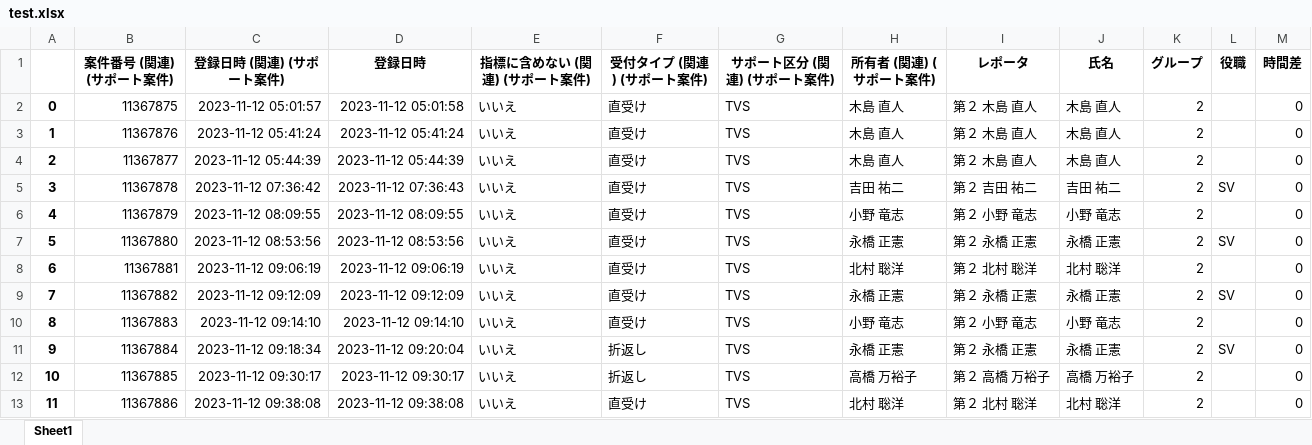
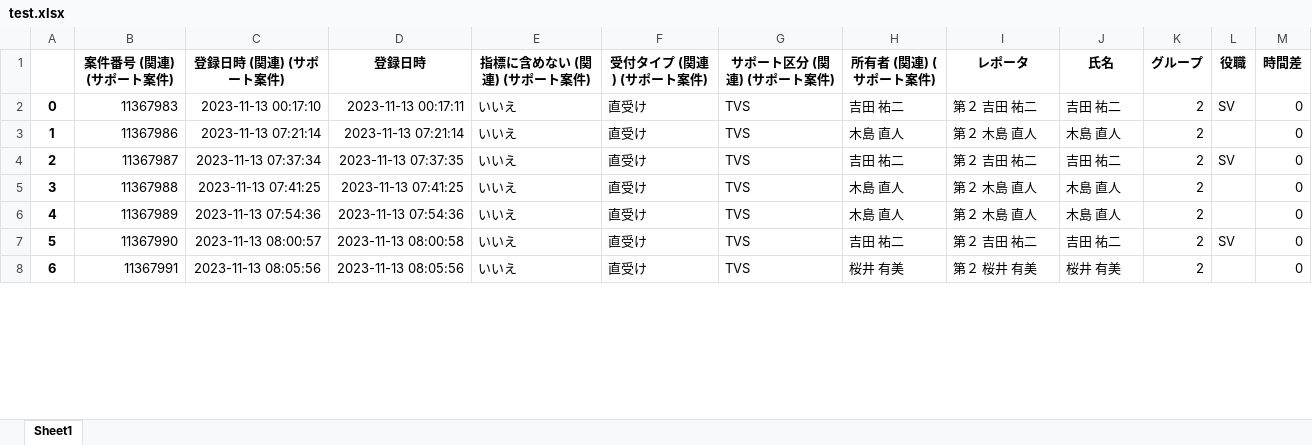
Before and after one commit to ekrsw/dashboard3.1, an Excel workbook: test.xlsx, sheet Sheet1, drawn as a sheet; only a part is shown; values as stored, in another font and other column widths than the file's, no borders; removed rows and columns are numbered as before the commit, all else as after; the diff covers the shown part only; the diff names each change by its address in the sheet, - before the commit and + after, or states it on an @@ line.

```diff
--- a/test.xlsx (sheet Sheet1)
+++ b/test.xlsx (sheet Sheet1)
+row 2: 0 | 11367983 | 2023-11-13 00:17:10 | 2023-11-13 00:17:11 | いいえ | 直受け | TVS | 吉田 祐二 | 第２ 吉田 祐二 | 吉田 祐二 | 2 | SV | 0
@@ column A renumbered between rows 3 and 40 @@
-B3 (案件番号 (関連) (サポート案件)): 11367875
+B3 (案件番号 (関連) (サポート案件)): 11367986
-C3 (登録日時 (関連) (サポート案件)): 2023-11-12 05:01:57
+C3 (登録日時 (関連) (サポート案件)): 2023-11-13 07:21:14
-D3 (登録日時): 2023-11-12 05:01:58
+D3 (登録日時): 2023-11-13 07:21:14
+row 4: 2 | 11367987 | 2023-11-13 07:37:34 | 2023-11-13 07:37:35 | いいえ | 直受け | TVS | 吉田 祐二 | 第２ 吉田 祐二 | 吉田 祐二 | 2 | SV | 0
-B5 (案件番号 (関連) (サポート案件)): 11367876
+B5 (案件番号 (関連) (サポート案件)): 11367988
-C5 (登録日時 (関連) (サポート案件)): 2023-11-12 05:41:24
+C5 (登録日時 (関連) (サポート案件)): 2023-11-13 07:41:25
-D5 (登録日時): 2023-11-12 05:41:24
+D5 (登録日時): 2023-11-13 07:41:25
-B6 (案件番号 (関連) (サポート案件)): 11367877
+B6 (案件番号 (関連) (サポート案件)): 11367989
-C6 (登録日時 (関連) (サポート案件)): 2023-11-12 05:44:39
+C6 (登録日時 (関連) (サポート案件)): 2023-11-13 07:54:36
-D6 (登録日時): 2023-11-12 05:44:39
+D6 (登録日時): 2023-11-13 07:54:36
-B7 (案件番号 (関連) (サポート案件)): 11367878
+B7 (案件番号 (関連) (サポート案件)): 11367990
-C7 (登録日時 (関連) (サポート案件)): 2023-11-12 07:36:42
+C7 (登録日時 (関連) (サポート案件)): 2023-11-13 08:00:57
-D7 (登録日時): 2023-11-12 07:36:43
+D7 (登録日時): 2023-11-13 08:00:58
-B8 (案件番号 (関連) (サポート案件)): 11367879
+B8 (案件番号 (関連) (サポート案件)): 11367991
-C8 (登録日時 (関連) (サポート案件)): 2023-11-12 08:09:55
+C8 (登録日時 (関連) (サポート案件)): 2023-11-13 08:05:56
-D8 (登録日時): 2023-11-12 08:09:55
+D8 (登録日時): 2023-11-13 08:05:56
-H8 (所有者 (関連) (サポート案件)): 小野 竜志
+H8 (所有者 (関連) (サポート案件)): 桜井 有美
-I8 (レポータ): 第２ 小野 竜志
+I8 (レポータ): 第２ 桜井 有美
-J8 (氏名): 小野 竜志
+J8 (氏名): 桜井 有美
-row 7: 5 | 11367880 | 2023-11-12 08:53:56 | 2023-11-12 08:53:56 | いいえ | 直受け | TVS | 永橋 正憲 | 第２ 永橋 正憲 | 永橋 正憲 | 2 | SV | 0
-row 8: 6 | 11367881 | 2023-11-12 09:06:19 | 2023-11-12 09:06:19 | いいえ | 直受け | TVS | 北村 聡洋 | 第２ 北村 聡洋 | 北村 聡洋 | 2 |  | 0
-row 9: 7 | 11367882 | 2023-11-12 09:12:09 | 2023-11-12 09:12:09 | いいえ | 直受け | TVS | 永橋 正憲 | 第２ 永橋 正憲 | 永橋 正憲 | 2 | SV | 0
-row 10: 8 | 11367883 | 2023-11-12 09:14:10 | 2023-11-12 09:14:10 | いいえ | 直受け | TVS | 小野 竜志 | 第２ 小野 竜志 | 小野 竜志 | 2 |  | 0
-row 11: 9 | 11367884 | 2023-11-12 09:18:34 | 2023-11-12 09:20:04 | いいえ | 折返し | TVS | 永橋 正憲 | 第２ 永橋 正憲 | 永橋 正憲 | 2 | SV | 0
-row 12: 10 | 11367885 | 2023-11-12 09:30:17 | 2023-11-12 09:30:17 | いいえ | 折返し | TVS | 高橋 万裕子 | 第２ 高橋 万裕子 | 高橋 万裕子 | 2 |  | 0
-row 13: 11 | 11367886 | 2023-11-12 09:38:08 | 2023-11-12 09:38:08 | いいえ | 直受け | TVS | 北村 聡洋 | 第２ 北村 聡洋 | 北村 聡洋 | 2 |  | 0
```
Also changed, not shown: 9 added rows, 74 removed rows and 111 edited cells elsewhere in this sheet, 2 other files.
